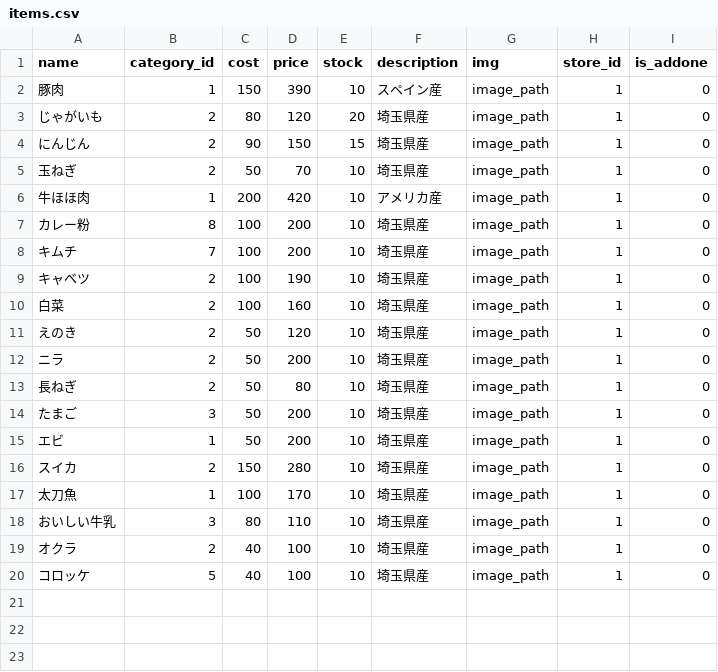
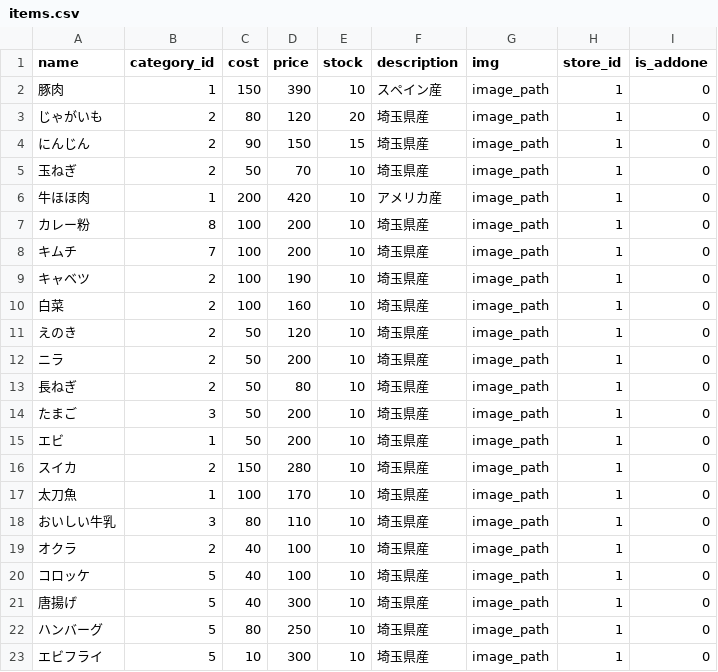
Before and after one commit to KosukeMatsuoka385/BOPS, a CSV file: src/database/seeds/items.csv, drawn as a sheet; the diff names each change by its address in the sheet, - before the commit and + after, or states it on an @@ line.

Commit message:
Add:惣菜追加しました

```diff
--- a/src/database/seeds/items.csv
+++ b/src/database/seeds/items.csv
+row 21: 唐揚げ | 5 | 40 | 300 | 10 | 埼玉県産 | image_path | 1 | 0
+row 22: ハンバーグ | 5 | 80 | 250 | 10 | 埼玉県産 | image_path | 1 | 0
+row 23: エビフライ | 5 | 10 | 300 | 10 | 埼玉県産 | image_path | 1 | 0
```
